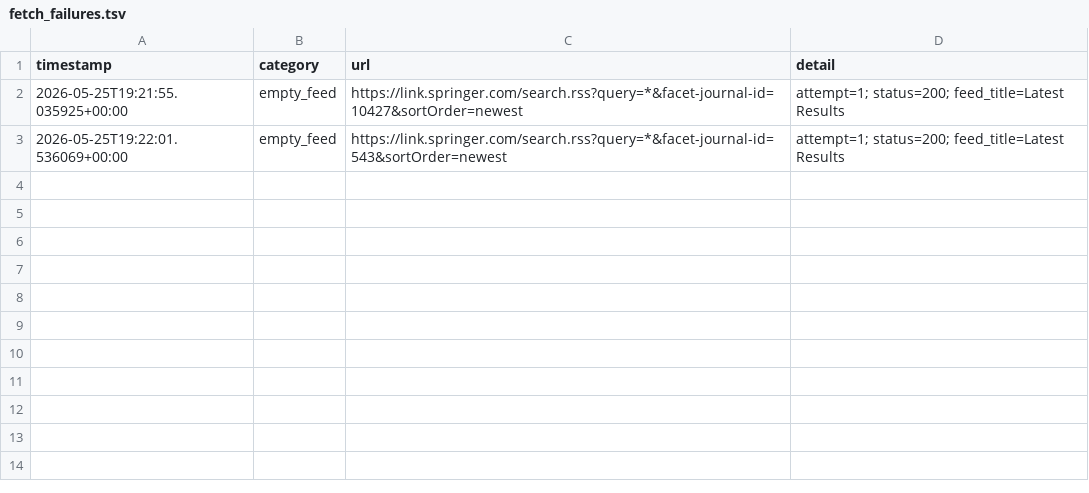
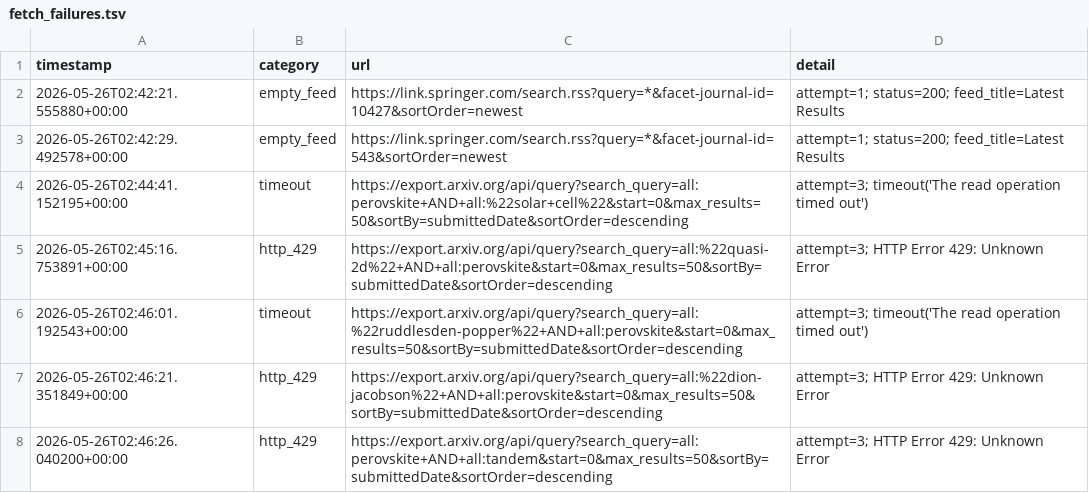
Before and after one commit to Llxyyds666/paper-search, a TSV file: fetch_failures.tsv, drawn as a sheet.

```diff
--- a/fetch_failures.tsv
+++ b/fetch_failures.tsv
@@ -1,3 +1,8 @@
 timestamp	category	url	detail
-2026-05-25T19:21:55.035925+00:00	empty_feed	https://link.springer.com/search.rss?query=*&facet-journal-id=10427&sortOrder=newest	attempt=1; status=200; feed_title=Latest Results
-2026-05-25T19:22:01.536069+00:00	empty_feed	https://link.springer.com/search.rss?query=*&facet-journal-id=543&sortOrder=newest	attempt=1; status=200; feed_title=Latest Results
+2026-05-26T02:42:21.555880+00:00	empty_feed	https://link.springer.com/search.rss?query=*&facet-journal-id=10427&sortOrder=newest	attempt=1; status=200; feed_title=Latest Results
+2026-05-26T02:42:29.492578+00:00	empty_feed	https://link.springer.com/search.rss?query=*&facet-journal-id=543&sortOrder=newest	attempt=1; status=200; feed_title=Latest Results
+2026-05-26T02:44:41.152195+00:00	timeout	https://export.arxiv.org/api/query?search_query=all:perovskite+AND+all:%22solar+cell%22&start=0&max_results=50&sortBy=submittedDate&sortOrder=descending	attempt=3; timeout('The read operation timed out')
+2026-05-26T02:45:16.753891+00:00	http_429	https://export.arxiv.org/api/query?search_query=all:%22quasi-2d%22+AND+all:perovskite&start=0&max_results=50&sortBy=submittedDate&sortOrder=descending	attempt=3; HTTP Error 429: Unknown Error
+2026-05-26T02:46:01.192543+00:00	timeout	https://export.arxiv.org/api/query?search_query=all:%22ruddlesden-popper%22+AND+all:perovskite&start=0&max_results=50&sortBy=submittedDate&sortOrder=descending	attempt=3; timeout('The read operation timed out')
+2026-05-26T02:46:21.351849+00:00	http_429	https://export.arxiv.org/api/query?search_query=all:%22dion-jacobson%22+AND+all:perovskite&start=0&max_results=50&sortBy=submittedDate&sortOrder=descending	attempt=3; HTTP Error 429: Unknown Error
+2026-05-26T02:46:26.040200+00:00	http_429	https://export.arxiv.org/api/query?search_query=all:perovskite+AND+all:tandem&start=0&max_results=50&sortBy=submittedDate&sortOrder=descending	attempt=3; HTTP Error 429: Unknown Error
```
Also changed, not shown: 1 other file.
